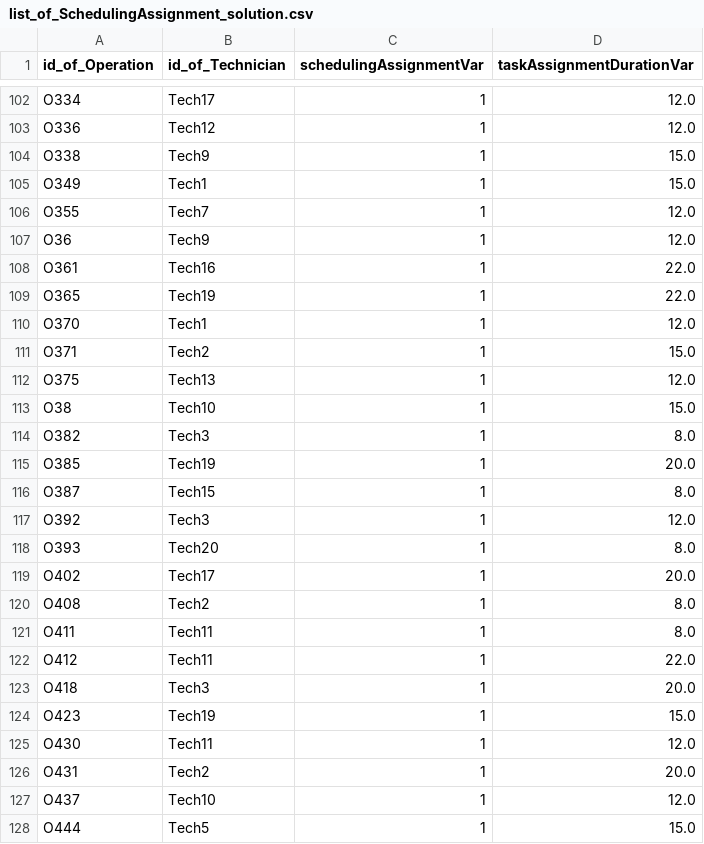
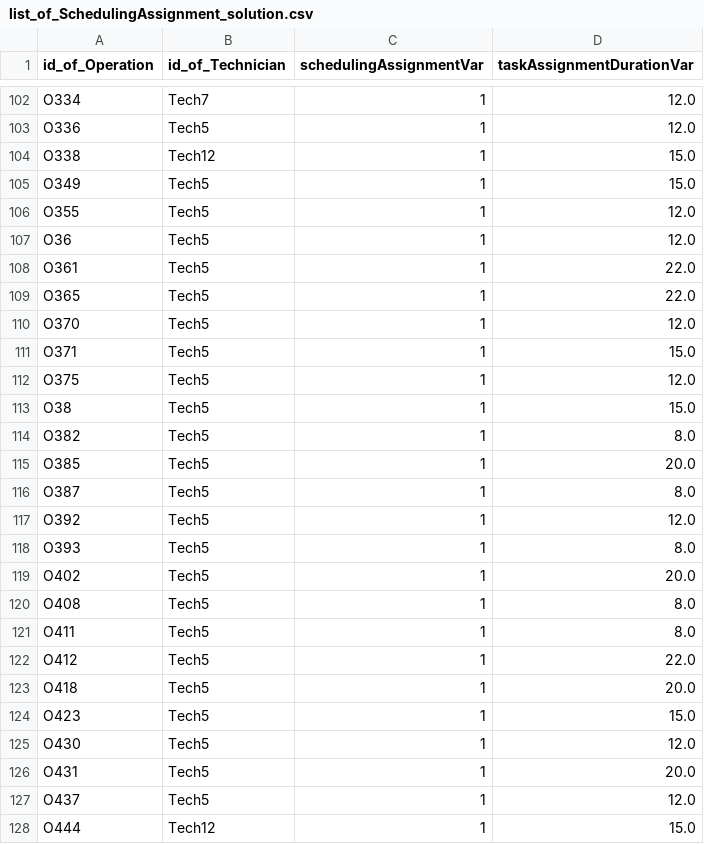
Before and after one commit to AlainChabrier/techniciandispatching-data, a CSV file: datadistance/list_of_SchedulingAssignment_solution.csv, drawn as a sheet; only a part is shown, gaps mark what is left out; the diff covers the shown part only; the diff names each change by its address in the sheet, - before the commit and + after, or states it on an @@ line.

```diff
--- a/datadistance/list_of_SchedulingAssignment_solution.csv
+++ b/datadistance/list_of_SchedulingAssignment_solution.csv
-B102 (id_of_Technician): Tech17
+B102 (id_of_Technician): Tech7
-B103 (id_of_Technician): Tech12
+B103 (id_of_Technician): Tech5
-B104 (id_of_Technician): Tech9
+B104 (id_of_Technician): Tech12
-B105 (id_of_Technician): Tech1
+B105 (id_of_Technician): Tech5
-B106 (id_of_Technician): Tech7
+B106 (id_of_Technician): Tech5
-B107 (id_of_Technician): Tech9
+B107 (id_of_Technician): Tech5
-B108 (id_of_Technician): Tech16
+B108 (id_of_Technician): Tech5
-B109 (id_of_Technician): Tech19
+B109 (id_of_Technician): Tech5
-B110 (id_of_Technician): Tech1
+B110 (id_of_Technician): Tech5
-B111 (id_of_Technician): Tech2
+B111 (id_of_Technician): Tech5
-B112 (id_of_Technician): Tech13
+B112 (id_of_Technician): Tech5
-B113 (id_of_Technician): Tech10
+B113 (id_of_Technician): Tech5
-B114 (id_of_Technician): Tech3
+B114 (id_of_Technician): Tech5
-B115 (id_of_Technician): Tech19
+B115 (id_of_Technician): Tech5
-B116 (id_of_Technician): Tech15
+B116 (id_of_Technician): Tech5
-B117 (id_of_Technician): Tech3
+B117 (id_of_Technician): Tech5
-B118 (id_of_Technician): Tech20
+B118 (id_of_Technician): Tech5
-B119 (id_of_Technician): Tech17
+B119 (id_of_Technician): Tech5
-B120 (id_of_Technician): Tech2
+B120 (id_of_Technician): Tech5
-B121:B122 (id_of_Technician): Tech11
+B121:B122 (id_of_Technician): Tech5
-B123 (id_of_Technician): Tech3
+B123 (id_of_Technician): Tech5
-B124 (id_of_Technician): Tech19
+B124 (id_of_Technician): Tech5
-B125 (id_of_Technician): Tech11
+B125 (id_of_Technician): Tech5
-B126 (id_of_Technician): Tech2
+B126 (id_of_Technician): Tech5
-B127 (id_of_Technician): Tech10
+B127 (id_of_Technician): Tech5
-B128 (id_of_Technician): Tech5
+B128 (id_of_Technician): Tech12
```
Also changed, not shown: 86 edited cells elsewhere in this file, datadistance/-Technician_to_operation_assignments_report.csv, datadistance/list_of_Operation_solution.csv, 14 other files.
